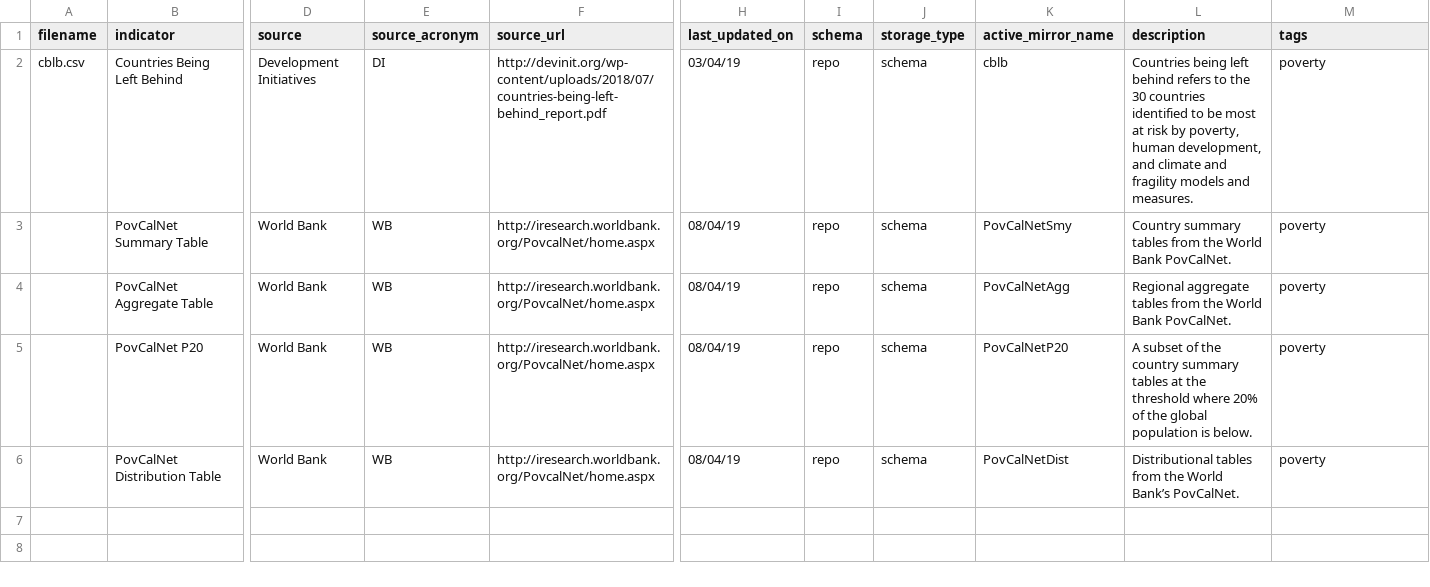
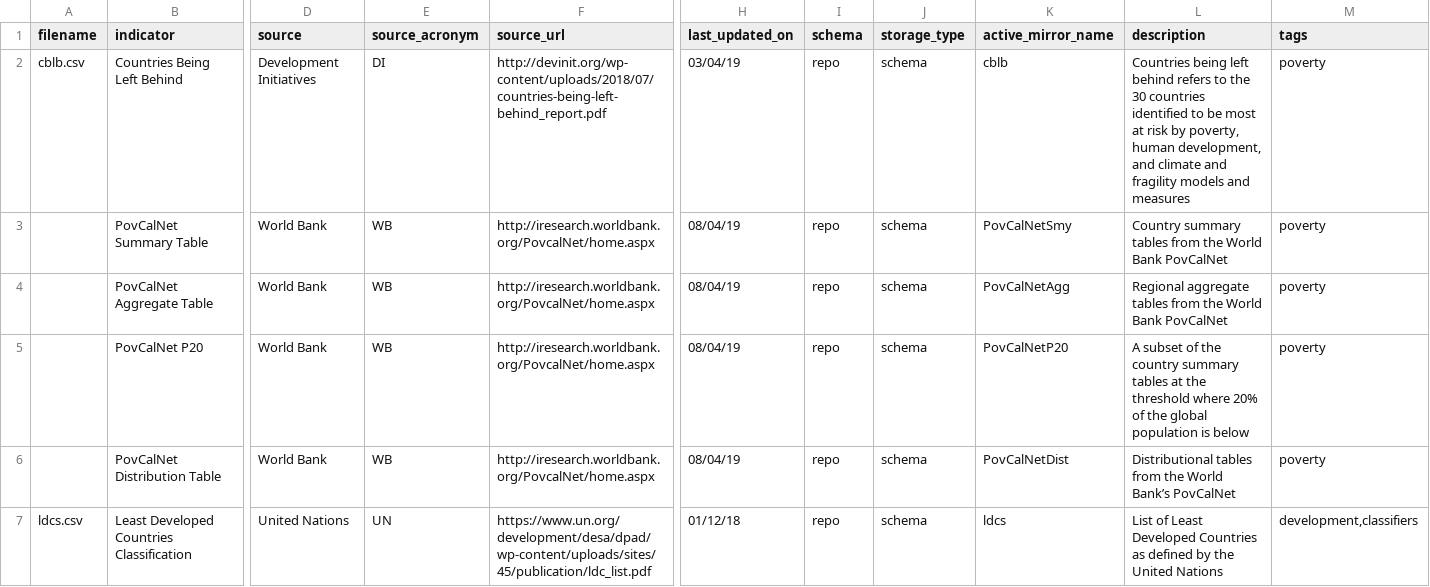
Before and after one commit to devinit/ddw-analyst-ui, a CSV file: data_updates/manual/CSV/meta.csv, drawn as a sheet; only a part is shown, gaps mark what is left out; rows hold the shown columns only; the diff covers the shown part only; the diff names each change by its address in the sheet, - before the commit and + after, or states it on an @@ line.

Commit message:
All done manual sources

```diff
--- a/data_updates/manual/CSV/meta.csv
+++ b/data_updates/manual/CSV/meta.csv
-L2 (description): …models and measures.
+L2 (description): …models and measures
-L3 (description): …World Bank PovCalNet.
+L3 (description): …World Bank PovCalNet
-L4 (description): …World Bank PovCalNet.
+L4 (description): …World Bank PovCalNet
-L5 (description): …population is below.
+L5 (description): …population is below
-L6 (description): …World Bank’s PovCalNet.
+L6 (description): …World Bank’s PovCalNet
+row 7: ldcs.csv | Least Developed Countries Classification | United Nations | UN | https://www.un.org/development/desa/dpad/wp-content/uploads/sites/45/publication/ldc_list.pdf | 01/12/18 | repo | schema | ldcs | List of Least Developed Countries as defined by the United Nations | development,classifiers
```
Also changed, not shown: 6 added rows elsewhere in this file, data_updates/manual/CSV/meta_columns.csv, 9 other files.
